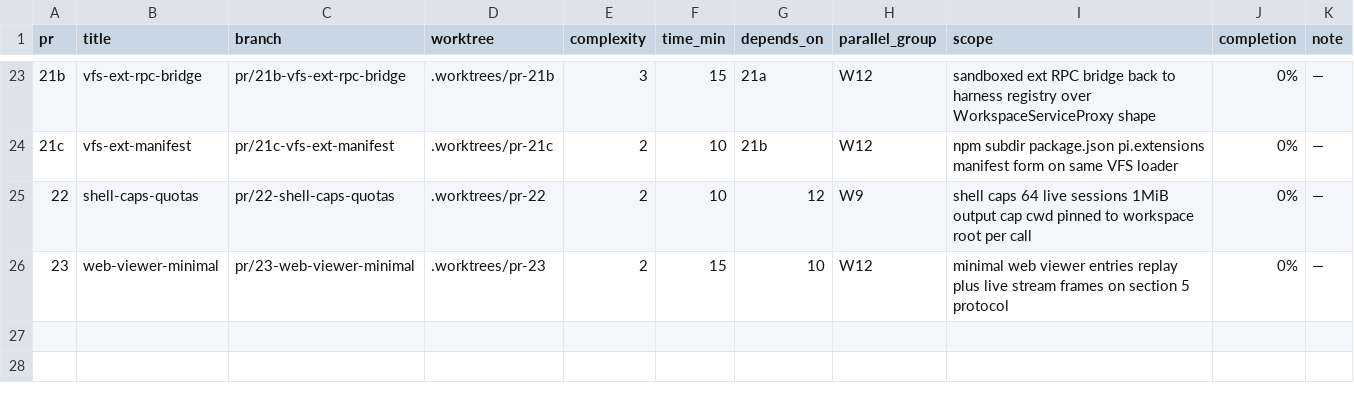
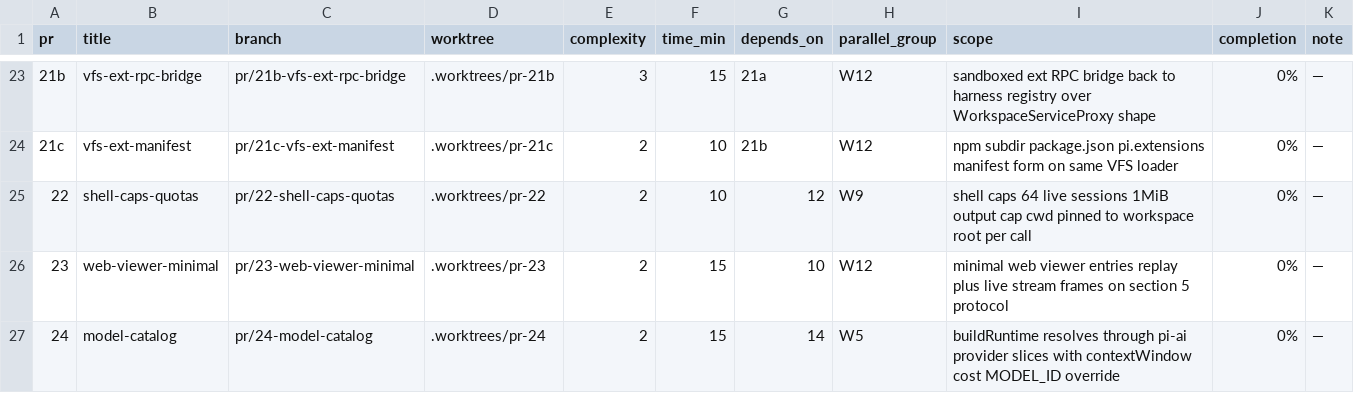
Before and after one commit to keyurbodar/pi-do, a TSV file: pr.tsv, drawn as a sheet; only a part is shown, gaps mark what is left out; the diff names each change by its address in the sheet, - before the commit and + after, or states it on an @@ line.

Commit message:
status: cut PR24 model-catalog

```diff
--- a/pr.tsv
+++ b/pr.tsv
+row 27: 24 | model-catalog | pr/24-model-catalog | .worktrees/pr-24 | 2 | 15 | 14 | W5 | buildRuntime resolves through pi-ai provider slices with contextWindow cost MODEL_ID override | 0% | —
```
Also changed, not shown: 1 other file.
